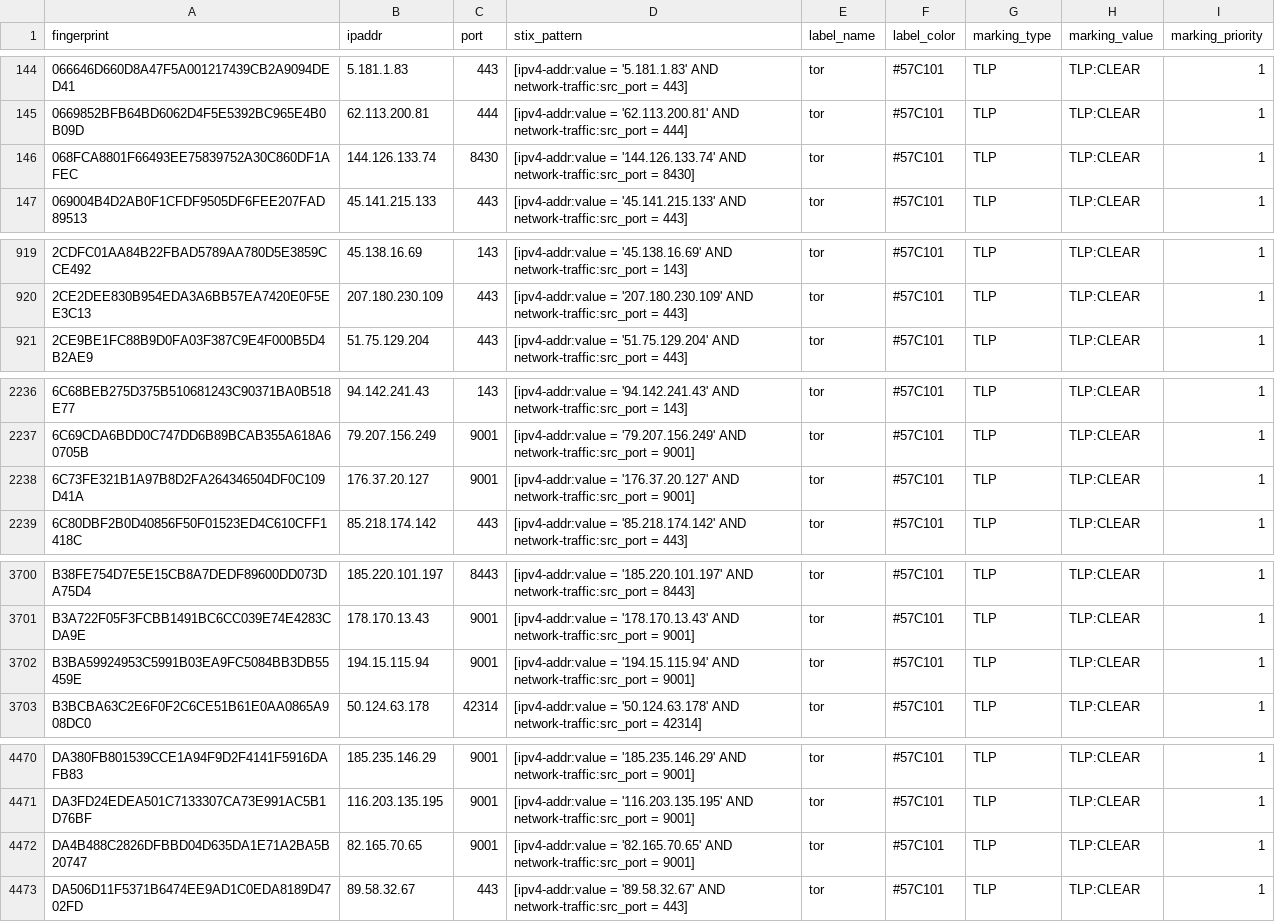
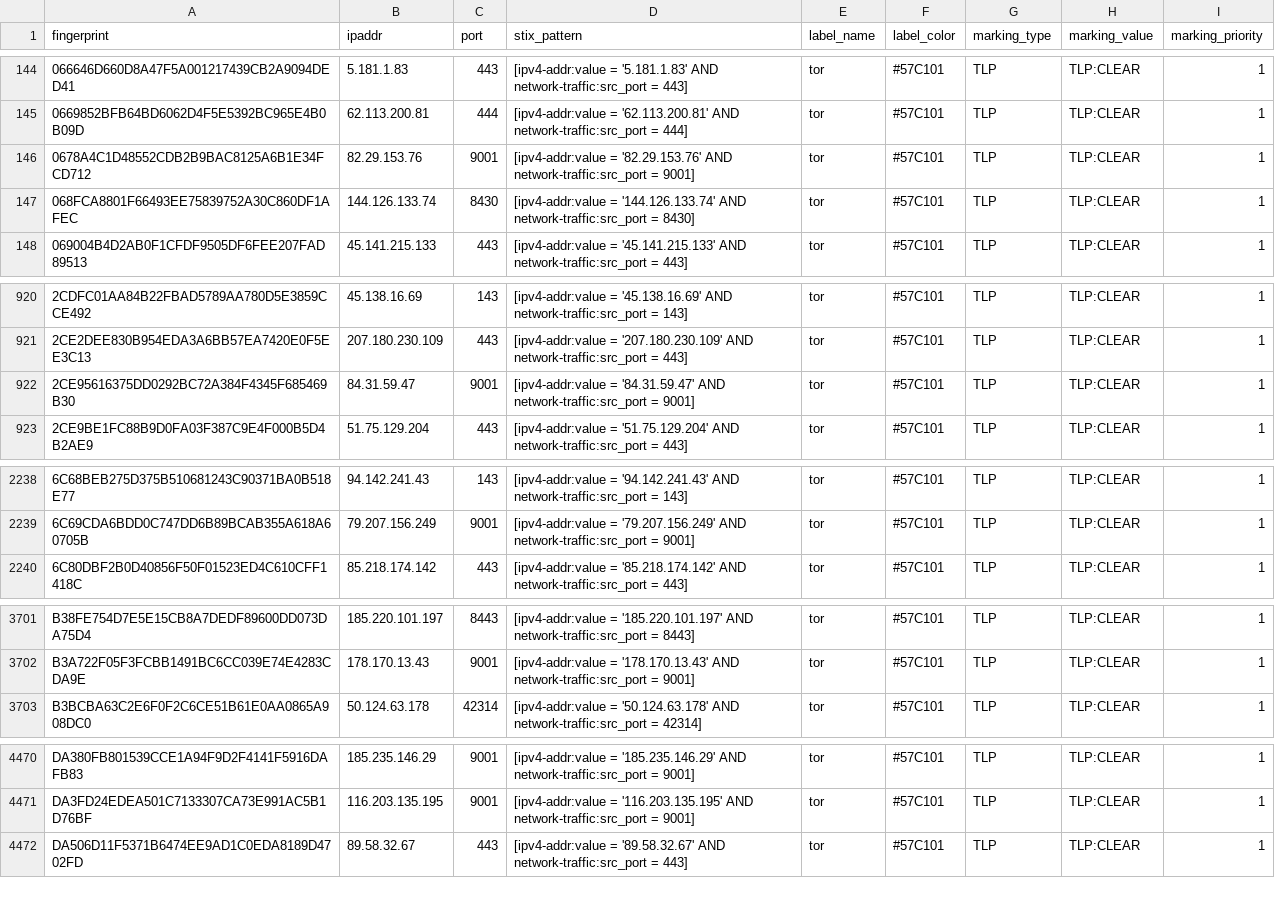
Before and after one commit to DreadFog/tor_csv_feed_opencti, a CSV file: latest.guards_v4.csv, drawn as a sheet; only a part is shown, gaps mark what is left out.

```diff
--- a/latest.guards_v4.csv
+++ b/latest.guards_v4.csv
@@ -145,2 +145,3 @@ fingerprint,ipaddr,port,stix_pattern,label_name,label_color,marking_type,marking
 0669852BFB64BD6062D4F5E5392BC965E4B0B09D,62.113.200.81,444,[ipv4-addr:value = '62.113.200.81' AND network-traffic:src_port = 444],tor,#57C101,TLP,TLP:CLEAR,1
+0678A4C1D48552CDB2B9BAC8125A6B1E34FCD712,82.29.153.76,9001,[ipv4-addr:value = '82.29.153.76' AND network-traffic:src_port = 9001],tor,#57C101,TLP,TLP:CLEAR,1
 068FCA8801F66493EE75839752A30C860DF1AFEC,144.126.133.74,8430,[ipv4-addr:value = '144.126.133.74' AND network-traffic:src_port = 8430],tor,#57C101,TLP,TLP:CLEAR,1
@@ -920,2 +921,3 @@ fingerprint,ipaddr,port,stix_pattern,label_name,label_color,marking_type,marking
 2CE2DEE830B954EDA3A6BB57EA7420E0F5EE3C13,207.180.230.109,443,[ipv4-addr:value = '207.180.230.109' AND network-traffic:src_port = 443],tor,#57C101,TLP,TLP:CLEAR,1
+2CE95616375DD0292BC72A384F4345F685469B30,84.31.59.47,9001,[ipv4-addr:value = '84.31.59.47' AND network-traffic:src_port = 9001],tor,#57C101,TLP,TLP:CLEAR,1
 2CE9BE1FC88B9D0FA03F387C9E4F000B5D4B2AE9,51.75.129.204,443,[ipv4-addr:value = '51.75.129.204' AND network-traffic:src_port = 443],tor,#57C101,TLP,TLP:CLEAR,1
@@ -2237,3 +2239,2 @@ fingerprint,ipaddr,port,stix_pattern,label_name,label_color,marking_type,marking
 6C69CDA6BDD0C747DD6B89BCAB355A618A60705B,79.207.156.249,9001,[ipv4-addr:value = '79.207.156.249' AND network-traffic:src_port = 9001],tor,#57C101,TLP,TLP:CLEAR,1
-6C73FE321B1A97B8D2FA264346504DF0C109D41A,176.37.20.127,9001,[ipv4-addr:value = '176.37.20.127' AND network-traffic:src_port = 9001],tor,#57C101,TLP,TLP:CLEAR,1
 6C80DBF2B0D40856F50F01523ED4C610CFF1418C,85.218.174.142,443,[ipv4-addr:value = '85.218.174.142' AND network-traffic:src_port = 443],tor,#57C101,TLP,TLP:CLEAR,1
@@ -3701,3 +3702,2 @@ B38FE754D7E5E15CB8A7DEDF89600DD073DA75D4,185.220.101.197,8443,[ipv4-addr:value =
 B3A722F05F3FCBB1491BC6CC039E74E4283CDA9E,178.170.13.43,9001,[ipv4-addr:value = '178.170.13.43' AND network-traffic:src_port = 9001],tor,#57C101,TLP,TLP:CLEAR,1
-B3BA59924953C5991B03EA9FC5084BB3DB55459E,194.15.115.94,9001,[ipv4-addr:value = '194.15.115.94' AND network-traffic:src_port = 9001],tor,#57C101,TLP,TLP:CLEAR,1
 B3BCBA63C2E6F0F2C6CE51B61E0AA0865A908DC0,50.124.63.178,42314,[ipv4-addr:value = '50.124.63.178' AND network-traffic:src_port = 42314],tor,#57C101,TLP,TLP:CLEAR,1
@@ -4471,3 +4471,2 @@ DA380FB801539CCE1A94F9D2F4141F5916DAFB83,185.235.146.29,9001,[ipv4-addr:value =
 DA3FD24EDEA501C7133307CA73E991AC5B1D76BF,116.203.135.195,9001,[ipv4-addr:value = '116.203.135.195' AND network-traffic:src_port = 9001],tor,#57C101,TLP,TLP:CLEAR,1
-DA4B488C2826DFBBD04D635DA1E71A2BA5B20747,82.165.70.65,9001,[ipv4-addr:value = '82.165.70.65' AND network-traffic:src_port = 9001],tor,#57C101,TLP,TLP:CLEAR,1
 DA506D11F5371B6474EE9AD1C0EDA8189D4702FD,89.58.32.67,443,[ipv4-addr:value = '89.58.32.67' AND network-traffic:src_port = 443],tor,#57C101,TLP,TLP:CLEAR,1
```
Also changed, not shown: latest.all_v6.csv, latest.exits_v4.csv, 3 other files.
